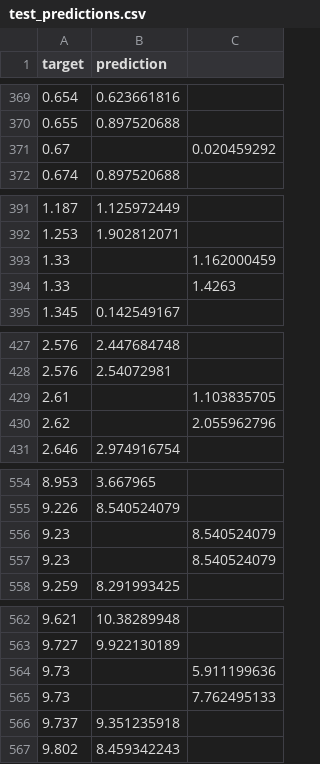
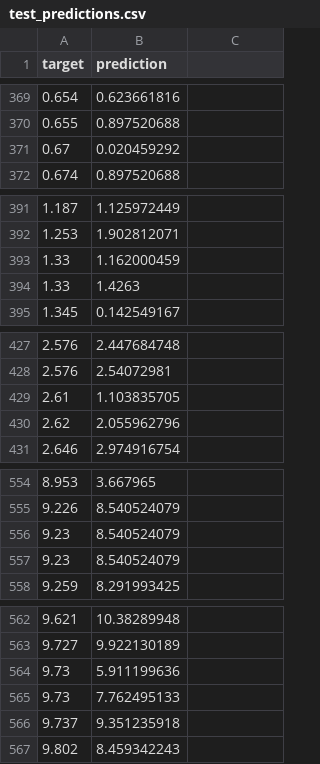
Before and after one commit to dppant/magnetism-prediction, a CSV file: data/results/test_predictions.csv, drawn as a sheet; only a part is shown, gaps mark what is left out; the diff covers the shown part only.

Commit message:
Update test_predictions.csv

```diff
--- a/data/results/test_predictions.csv
+++ b/data/results/test_predictions.csv
@@ -370,3 +370,3 @@ target,prediction
 0.655, 0.897520688
-0.67,,0.020459292
+0.67,0.020459292
 0.674, 0.897520688
@@ -392,4 +392,4 @@ target,prediction
 1.253, 1.902812071
-1.33,,1.162000459
-1.33,,1.4263
+1.33,1.162000459
+1.33,1.4263
 1.345, 0.142549167
@@ -428,4 +428,4 @@ target,prediction
 2.576, 2.54072981
-2.61,,1.103835705
-2.62,,2.055962796
+2.61,1.103835705
+2.62,2.055962796
 2.646, 2.974916754
@@ -555,4 +555,4 @@ target,prediction
 9.226, 8.540524079
-9.23,,8.540524079
-9.23,,8.540524079
+9.23,8.540524079
+9.23,8.540524079
 9.259, 8.291993425
@@ -563,4 +563,4 @@ target,prediction
 9.727, 9.922130189
-9.73,,5.911199636
-9.73,,7.762495133
+9.73,5.911199636
+9.73,7.762495133
 9.737, 9.351235918
```
Also changed, not shown: 44 edited cells elsewhere in this file.
